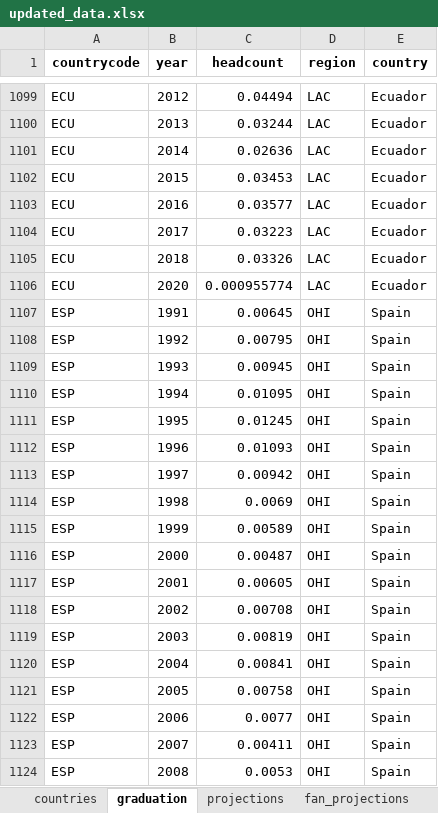
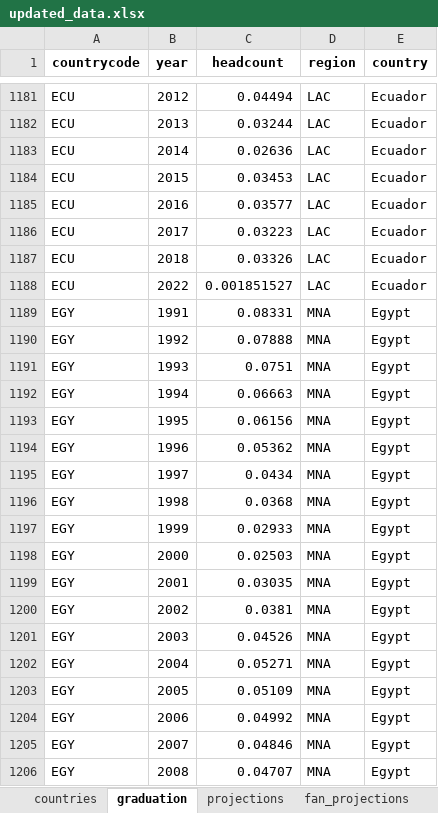
Before and after one commit to randrescastaneda/SDG_2020, an Excel workbook: data/updated_data.xlsx, sheet graduation, drawn as a sheet; only a part is shown, gaps mark what is left out; the shorter side is filled out with more unchanged rows; values as stored, in another font and other column widths than the file's, no borders; addresses are those after the commit; the diff covers the shown part only; the diff names each change by its address in the sheet, - before the commit and + after, or states it on an @@ line.

```diff
--- a/data/updated_data.xlsx (sheet graduation)
+++ b/data/updated_data.xlsx (sheet graduation)
-B1188 (year): 2020
+B1188 (year): 2022
-C1188 (headcount): 0.000955774
+C1188 (headcount): 0.001851527
+row 1189: EGY | 1991 | 0.08331 | MNA | Egypt
+row 1190: EGY | 1992 | 0.07888 | MNA | Egypt
+row 1191: EGY | 1993 | 0.0751 | MNA | Egypt
+row 1192: EGY | 1994 | 0.06663 | MNA | Egypt
+row 1193: EGY | 1995 | 0.06156 | MNA | Egypt
+row 1194: EGY | 1996 | 0.05362 | MNA | Egypt
+row 1195: EGY | 1997 | 0.0434 | MNA | Egypt
+row 1196: EGY | 1998 | 0.0368 | MNA | Egypt
+row 1197: EGY | 1999 | 0.02933 | MNA | Egypt
+row 1198: EGY | 2000 | 0.02503 | MNA | Egypt
+row 1199: EGY | 2001 | 0.03035 | MNA | Egypt
+row 1200: EGY | 2002 | 0.0381 | MNA | Egypt
+row 1201: EGY | 2003 | 0.04526 | MNA | Egypt
+row 1202: EGY | 2004 | 0.05271 | MNA | Egypt
+row 1203: EGY | 2005 | 0.05109 | MNA | Egypt
+row 1204: EGY | 2006 | 0.04992 | MNA | Egypt
+row 1205: EGY | 2007 | 0.04846 | MNA | Egypt
+row 1206: EGY | 2008 | 0.04707 | MNA | Egypt
```
Also changed, not shown: 300 added rows, 26 removed rows and 87 edited cells elsewhere in this sheet, sheet countries, sheet national, sheet area, 8 other files.
